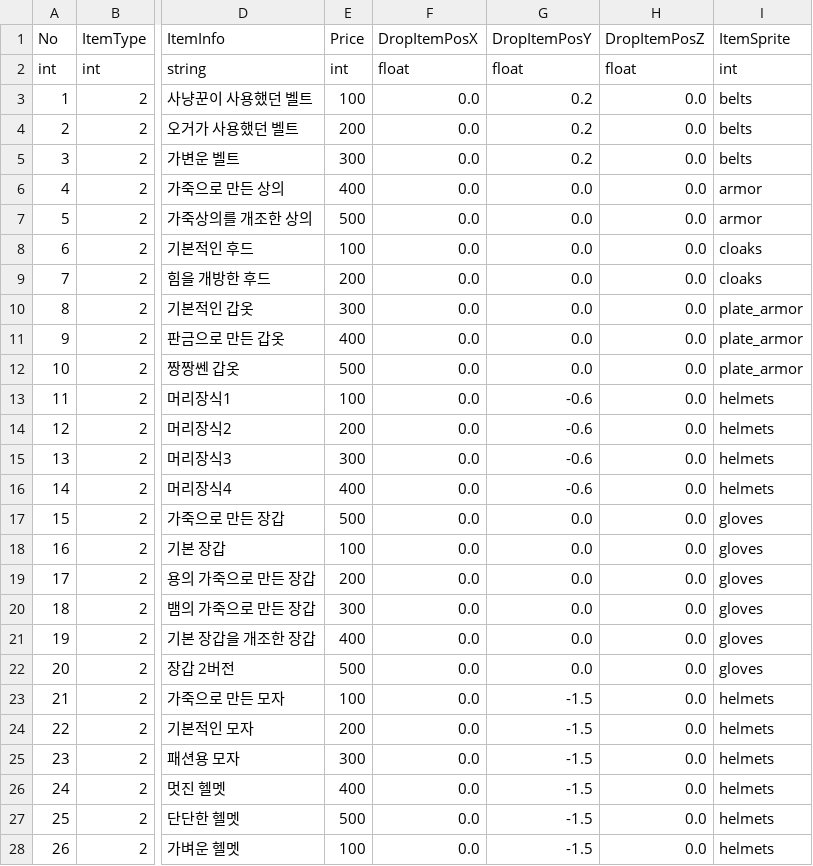
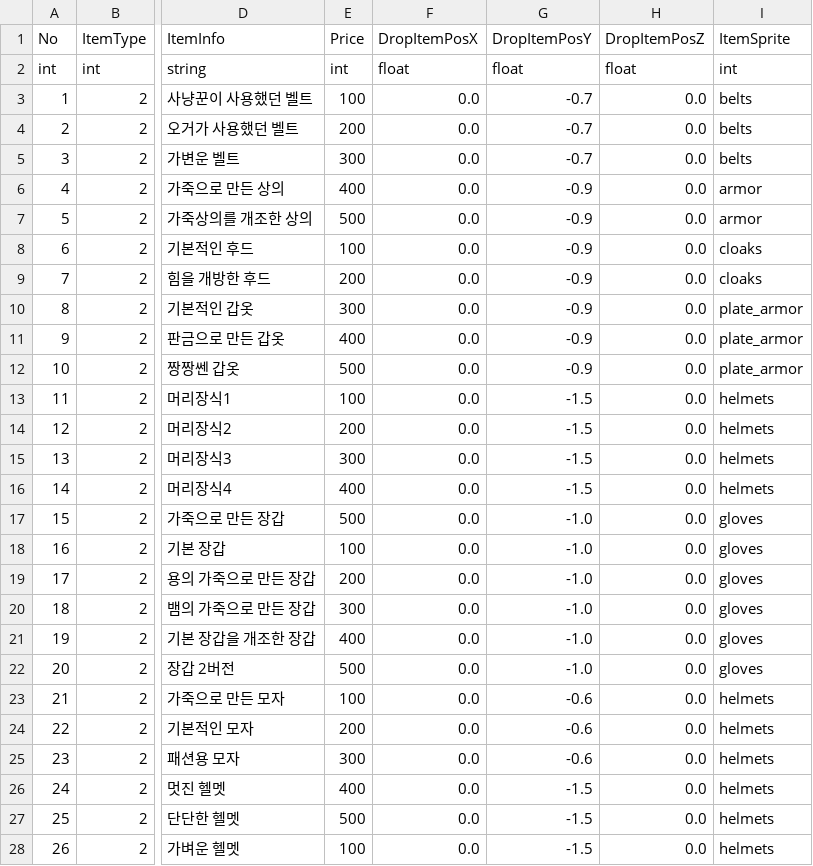
Before and after one commit to dkwl635/ADVENTURE_Game_1.0.0, a CSV file: Assets/Resources/EquipmentDataTable.csv, drawn as a sheet; only a part is shown, gaps mark what is left out; the diff covers the shown part only; the diff names each change by its address in the sheet, - before the commit and + after, or states it on an @@ line.

```diff
--- a/Assets/Resources/EquipmentDataTable.csv
+++ b/Assets/Resources/EquipmentDataTable.csv
-G3:G5 (DropItemPosY): 0.2
+G3:G5 (DropItemPosY): -0.7
-G6:G12 (DropItemPosY): 0.0
+G6:G12 (DropItemPosY): -0.9
-G13:G16 (DropItemPosY): -0.6
+G13:G16 (DropItemPosY): -1.5
-G17:G22 (DropItemPosY): 0.0
+G17:G22 (DropItemPosY): -1.0
-G23:G25 (DropItemPosY): -1.5
+G23:G25 (DropItemPosY): -0.6
```
Also changed, not shown: 12 edited cells elsewhere in this file, Assets/Resources/PortionItemDataTable.csv, Assets/Resources/WeaponDataTable.csv, 36 other files.
